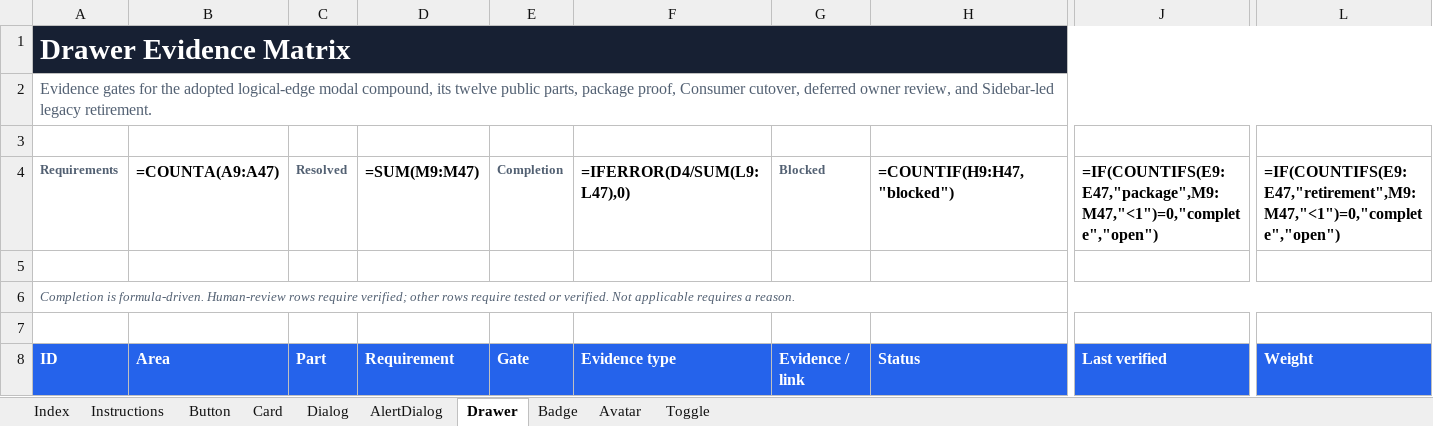
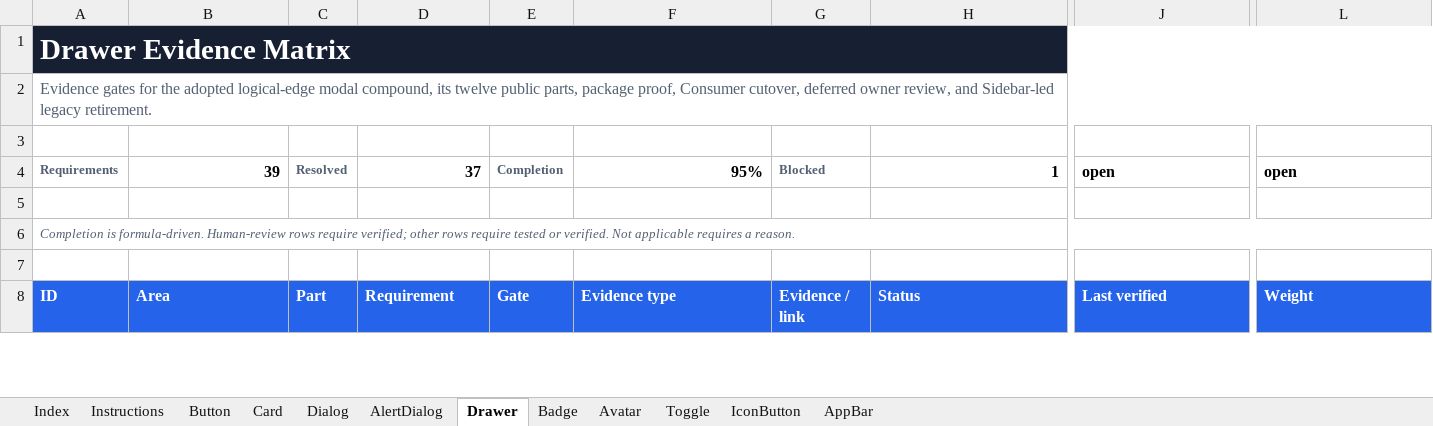
Before and after one commit to flowstack-ui/brick, an Excel workbook: playground/component-coverage.xlsx, sheet Drawer, drawn as a sheet; only a part is shown, gaps mark what is left out; values as stored, in another font and other column widths than the file's, no borders; formulas without a stored value are shown as written; charts and pictures and conditional formats not drawn; the diff covers the shown part only; the diff names each change by its address in the sheet, - before the commit and + after, or states it on an @@ line.

```diff
--- a/playground/component-coverage.xlsx (sheet Drawer)
+++ b/playground/component-coverage.xlsx (sheet Drawer)
+sheet tab: IconButton
+sheet tab: AppBar
-B1:L1 fill: none
+B1:L1 fill: #172033
-B4: =COUNTA(A9:A47)
+B4: 39
-D4: =SUM(M9:M47)
+D4: 37
-F4: =IFERROR(D4/SUM(L9:L47),0)
+F4: 95%
-H4: =COUNTIF(H9:H47,"blocked")
+H4: 1
-J4: =IF(COUNTIFS(E9:E47,"package",M9:M47,"<1")=0,"complete","open")
+J4: open
-L4: =IF(COUNTIFS(E9:E47,"retirement",M9:M47,"<1")=0,"complete","open")
+L4: open
```
Also changed, not shown: 39 edited cells and cell formats elsewhere in this sheet, sheet Index, sheet AlertDialog, sheet Toggle, sheet Avatar, sheet Badge, sheet Dialog, 3 more sheets, charts or pictures, 43 other files.
